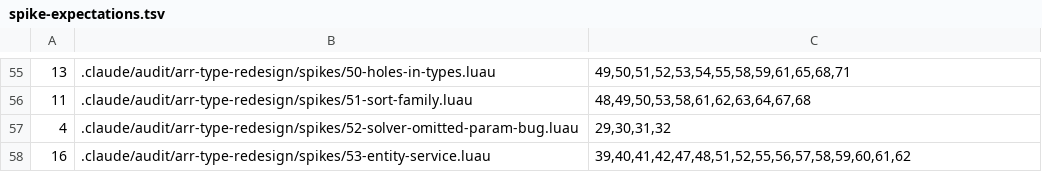
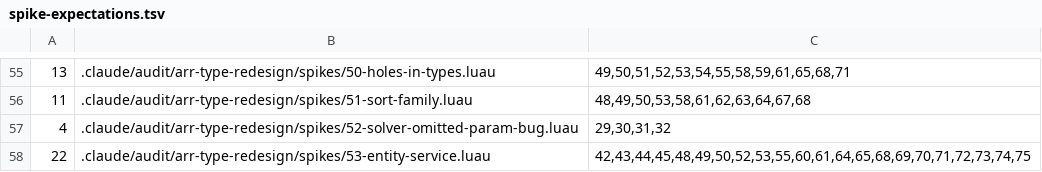
Before and after one commit to qwreey-bot/stl-luau, a TSV file: scripts/spike-expectations.tsv, drawn as a sheet; only a part is shown, gaps mark what is left out; removed rows and columns are numbered as before the commit, all else as after; the diff names each change by its address in the sheet, - before the commit and + after, or states it on an @@ line.

Commit message:
M0 리뷰 2라운드 — ArrRead 우회로, 술어 위조 대조 보강, Fut values 검사, FromTable 이미-Arr·동결
2라운드 opus 리뷰가 1라운드 수정분에서 재현한 것(위양성은 없었음).

- ArrRead self(Compact/CompactInplace/FillHoles/ToOptionals)에 팬텀 태그가
  없어 리터럴·table.pack 결과·콜백 뷰가 CompactInplace 를 거쳐 Arr 로 둔갑
  했다(뷰가 순회 도중 제자리 압축되기도) → ArrRead 에도 read __arr__.
- 술어 모양 검사를 하나씩 지운 돌연변이 11개가 살아남았다 → 모양 조건을
  하나씩만 뺀 위조를 조건마다 대조(spec.contracts 6절). isFut 은 isFutRaw 와
  같은 함수로(두 벌이던 것).
- Fut 위조를 { status = "Resolved", listeners = {} } 로 그럴듯하게 하면
  AwaitSafe 가 던지고 All 은 호출 줄에서 던졌다 → Resolved 면 values 까지 봄.
- Arr.FromTable 이 이미 Arr 인 것을 받으면 # 로 원본 n 을 줄였고(예전부터),
  동결된 테이블은 라이브러리 줄의 readonly 에러였다 → 둘 다 사용자 줄 에러.
- spikes/53: HashSet/TreeSet/TreeMap 리터럴과 ArrRead 우회로 세 경로를 NEG 로
  (16 → 22). ArrRead 태그를 빼면 우회로 NEG 셋이 사라지는 것을 확인.

Co-Authored-By: qwreey (Opus 5.5) <me@qwreey.moe>

```diff
--- a/scripts/spike-expectations.tsv
+++ b/scripts/spike-expectations.tsv
-row 58: 16 | .claude/audit/arr-type-redesign/spikes/53-entity-service.luau | 39,40,41,42,47,48,51,52,55,56,57,58,59,60,61,62
+row 58: 22 | .claude/audit/arr-type-redesign/spikes/53-entity-service.luau | 42,43,44,45,48,49,50,52,53,55,60,61,64,65,68,69,70,71,72,73,74,75
```
Also changed, not shown: 6 other files.
